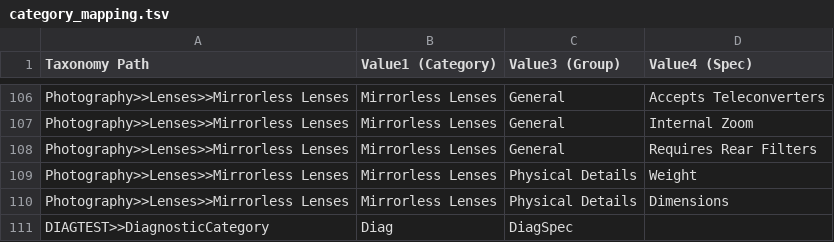
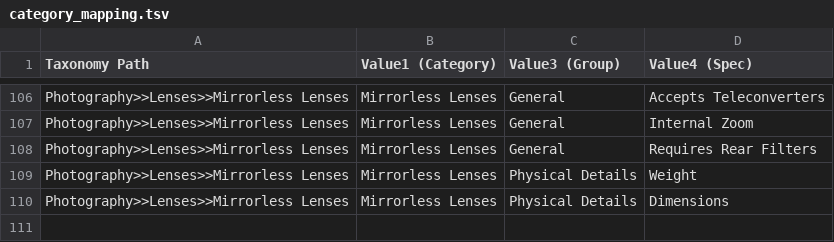
Before and after one commit to MohitD-7/ADO-Tool, a TSV file: sku_manager/data/category_mapping.tsv, drawn as a sheet; only a part is shown, gaps mark what is left out.

Commit message:
Revert diagnostic test row from category mapping TSV

```diff
--- a/sku_manager/data/category_mapping.tsv
+++ b/sku_manager/data/category_mapping.tsv
@@ -110,2 +110 @@ Photography>>Lenses>>Mirrorless Lenses	Mirrorless Lenses	Physical Details	Weight
 Photography>>Lenses>>Mirrorless Lenses	Mirrorless Lenses	Physical Details	Dimensions
-DIAGTEST>>DiagnosticCategory	Diag	DiagSpec
```
